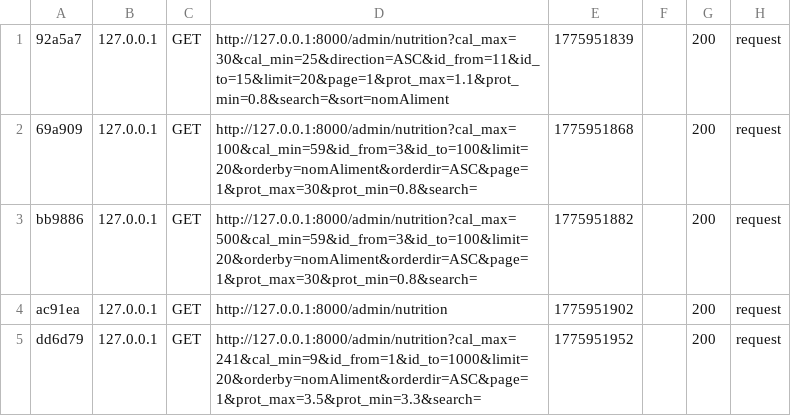
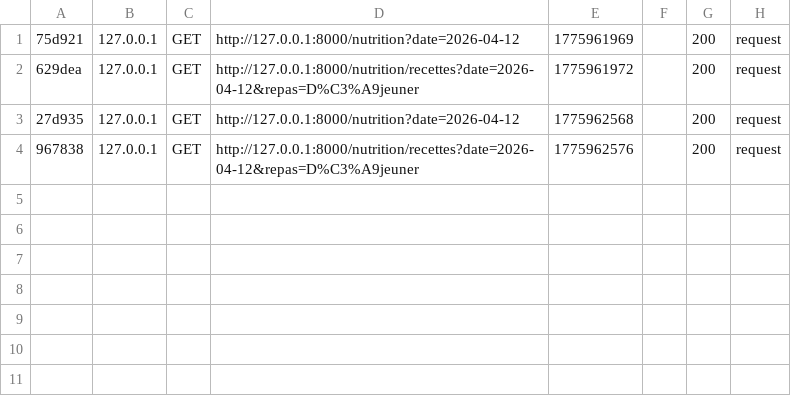
Before and after one commit to fermayssa/Esprit-PIDEV-3A24-2526-Harmonie, a CSV file: var/cache/dev/profiler/index.csv, drawn as a sheet.

Commit message:
ajouter le chercheur de recettes

```diff
--- a/var/cache/dev/profiler/index.csv
+++ b/var/cache/dev/profiler/index.csv
@@ -1,5 +1,4 @@
-92a5a7,127.0.0.1,GET,http://127.0.0.1:8000/admin/nutrition?cal_max=30&cal_min=25&direction=ASC&id_from=11&id_to=15&limit=20&page=1&prot_max=1.1&prot_min=0.8&search=&sort=nomAliment,1775951839,,200,request
-69a909,127.0.0.1,GET,http://127.0.0.1:8000/admin/nutrition?cal_max=100&cal_min=59&id_from=3&id_to=100&limit=20&orderby=nomAliment&orderdir=ASC&page=1&prot_max=30&prot_min=0.8&search=,1775951868,,200,request
-bb9886,127.0.0.1,GET,http://127.0.0.1:8000/admin/nutrition?cal_max=500&cal_min=59&id_from=3&id_to=100&limit=20&orderby=nomAliment&orderdir=ASC&page=1&prot_max=30&prot_min=0.8&search=,1775951882,,200,request
-ac91ea,127.0.0.1,GET,http://127.0.0.1:8000/admin/nutrition,1775951902,,200,request
-dd6d79,127.0.0.1,GET,http://127.0.0.1:8000/admin/nutrition?cal_max=241&cal_min=9&id_from=1&id_to=1000&limit=20&orderby=nomAliment&orderdir=ASC&page=1&prot_max=3.5&prot_min=3.3&search=,1775951952,,200,request
+75d921,127.0.0.1,GET,http://127.0.0.1:8000/nutrition?date=2026-04-12,1775961969,,200,request
+629dea,127.0.0.1,GET,http://127.0.0.1:8000/nutrition/recettes?date=2026-04-12&repas=D%C3%A9jeuner,1775961972,,200,request
+27d935,127.0.0.1,GET,http://127.0.0.1:8000/nutrition?date=2026-04-12,1775962568,,200,request
+967838,127.0.0.1,GET,http://127.0.0.1:8000/nutrition/recettes?date=2026-04-12&repas=D%C3%A9jeuner,1775962576,,200,request
```
Also changed, not shown: 24 other files.
